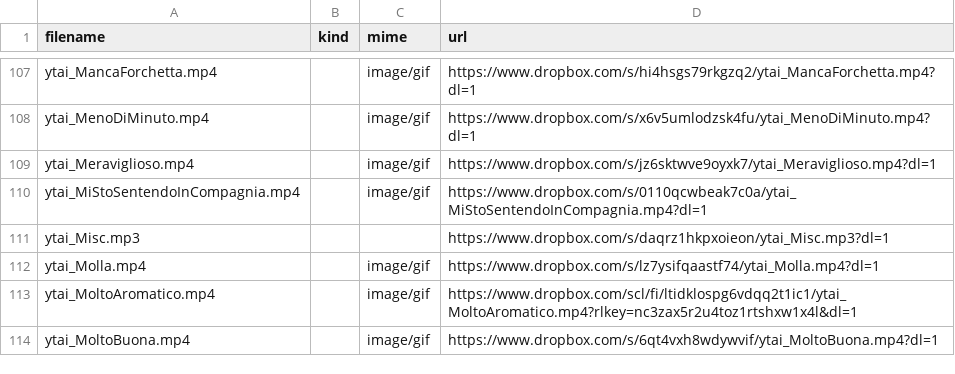
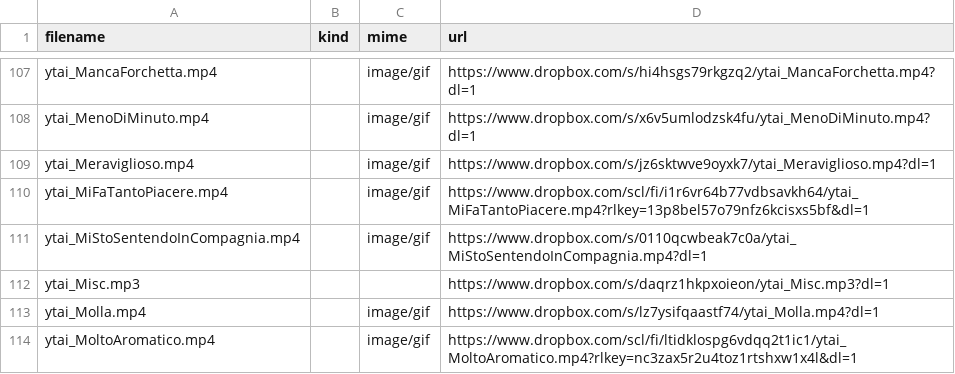
Before and after one commit to benkio/sBots, a CSV file: youTuboAncheI0Bot/ytai_list.csv, drawn as a sheet; only a part is shown, gaps mark what is left out; the shorter side is filled out with more unchanged rows; the diff names each change by its address in the sheet, - before the commit and + after, or states it on an @@ line.

Commit message:
add `ytai_MifaTantoPiacere`

```diff
--- a/youTuboAncheI0Bot/ytai_list.csv
+++ b/youTuboAncheI0Bot/ytai_list.csv
+row 110: ytai_MiFaTantoPiacere.mp4 |  | image/gif | https://www.dropbox.com/scl/fi/i1r6vr64b77vdbsavkh64/ytai_MiFaTantoPiacere.mp4?rlkey=13p8bel57o79nfz6kcisxs5bf&dl=1
```
Also changed, not shown: 2 other files.
